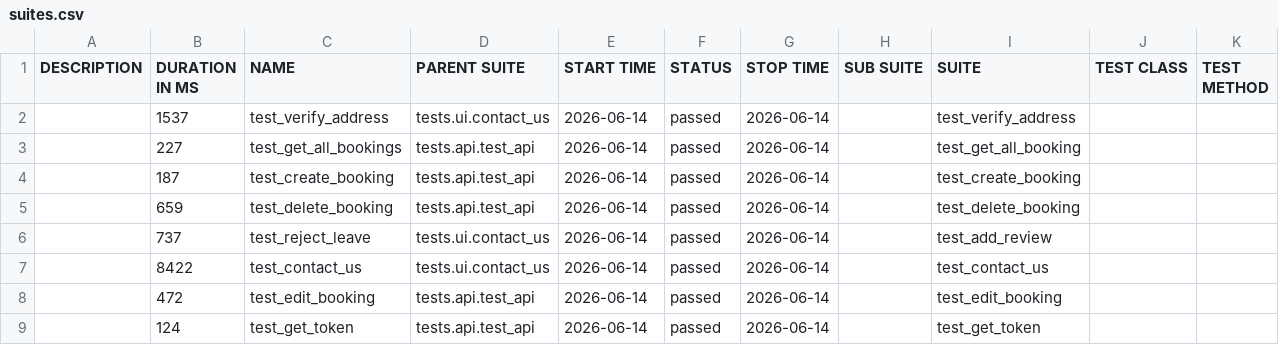
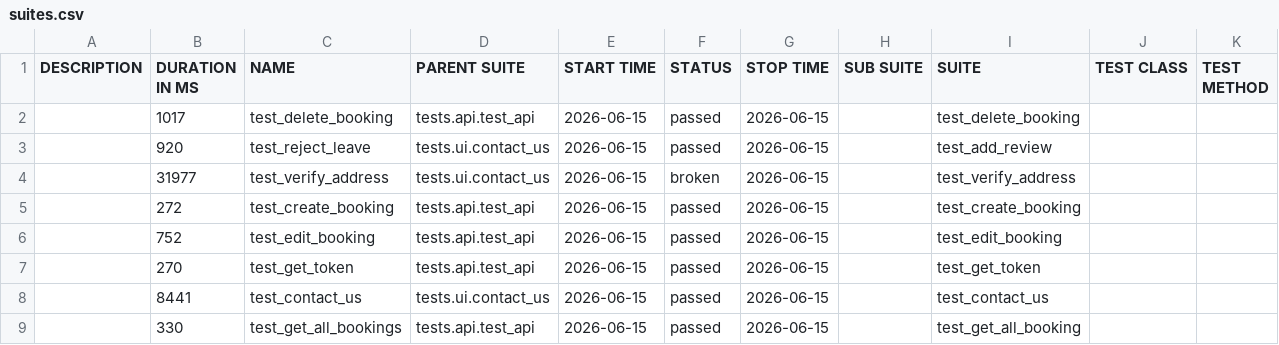
Before and after one commit to LuisVu99/Demo_for_CI_CD, a CSV file: data/suites.csv, drawn as a sheet.

```diff
--- a/data/suites.csv
+++ b/data/suites.csv
@@ -1,9 +1,9 @@
 "DESCRIPTION","DURATION IN MS","NAME","PARENT SUITE","START TIME","STATUS","STOP TIME","SUB SUITE","SUITE","TEST CLASS","TEST METHOD"
-"","1537","test_verify_address","tests.ui.contact_us","2026-06-14","passed","2026-06-14","","test_verify_address","",""
-"","227","test_get_all_bookings","tests.api.test_api","2026-06-14","passed","2026-06-14","","test_get_all_booking","",""
-"","187","test_create_booking","tests.api.test_api","2026-06-14","passed","2026-06-14","","test_create_booking","",""
-"","659","test_delete_booking","tests.api.test_api","2026-06-14","passed","2026-06-14","","test_delete_booking","",""
-"","737","test_reject_leave","tests.ui.contact_us","2026-06-14","passed","2026-06-14","","test_add_review","",""
-"","8422","test_contact_us","tests.ui.contact_us","2026-06-14","passed","2026-06-14","","test_contact_us","",""
-"","472","test_edit_booking","tests.api.test_api","2026-06-14","passed","2026-06-14","","test_edit_booking","",""
-"","124","test_get_token","tests.api.test_api","2026-06-14","passed","2026-06-14","","test_get_token","",""
+"","1017","test_delete_booking","tests.api.test_api","2026-06-15","passed","2026-06-15","","test_delete_booking","",""
+"","920","test_reject_leave","tests.ui.contact_us","2026-06-15","passed","2026-06-15","","test_add_review","",""
+"","31977","test_verify_address","tests.ui.contact_us","2026-06-15","broken","2026-06-15","","test_verify_address","",""
+"","272","test_create_booking","tests.api.test_api","2026-06-15","passed","2026-06-15","","test_create_booking","",""
+"","752","test_edit_booking","tests.api.test_api","2026-06-15","passed","2026-06-15","","test_edit_booking","",""
+"","270","test_get_token","tests.api.test_api","2026-06-15","passed","2026-06-15","","test_get_token","",""
+"","8441","test_contact_us","tests.ui.contact_us","2026-06-15","passed","2026-06-15","","test_contact_us","",""
+"","330","test_get_all_bookings","tests.api.test_api","2026-06-15","passed","2026-06-15","","test_get_all_booking","",""
```
Also changed, not shown: 55 other files.
